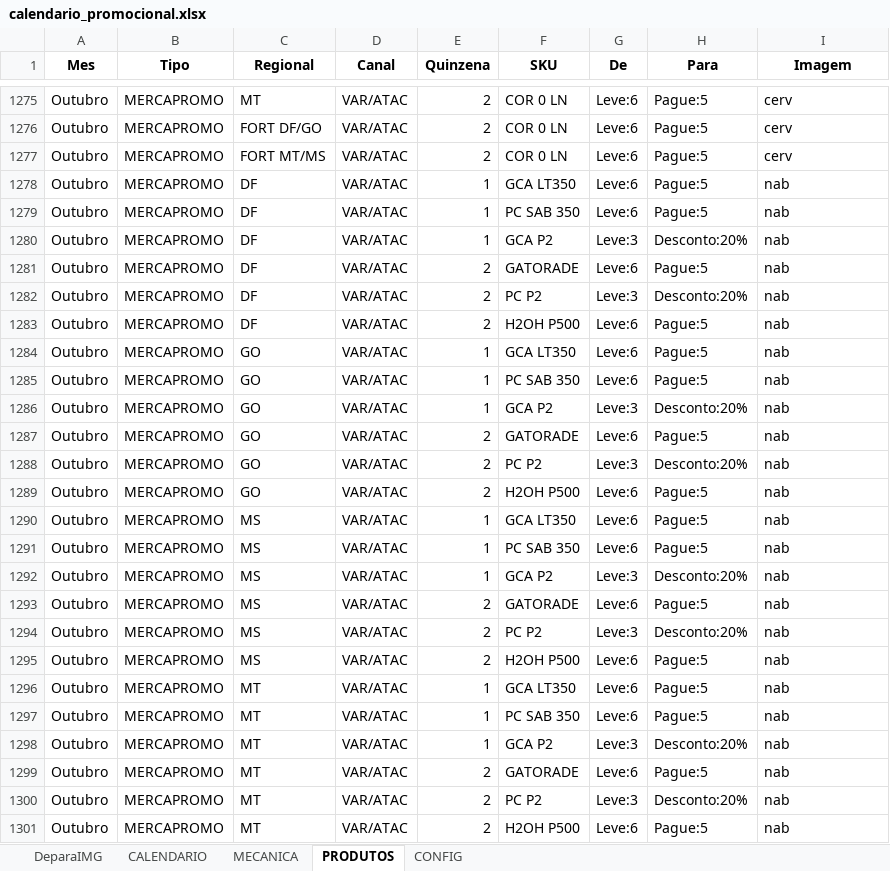
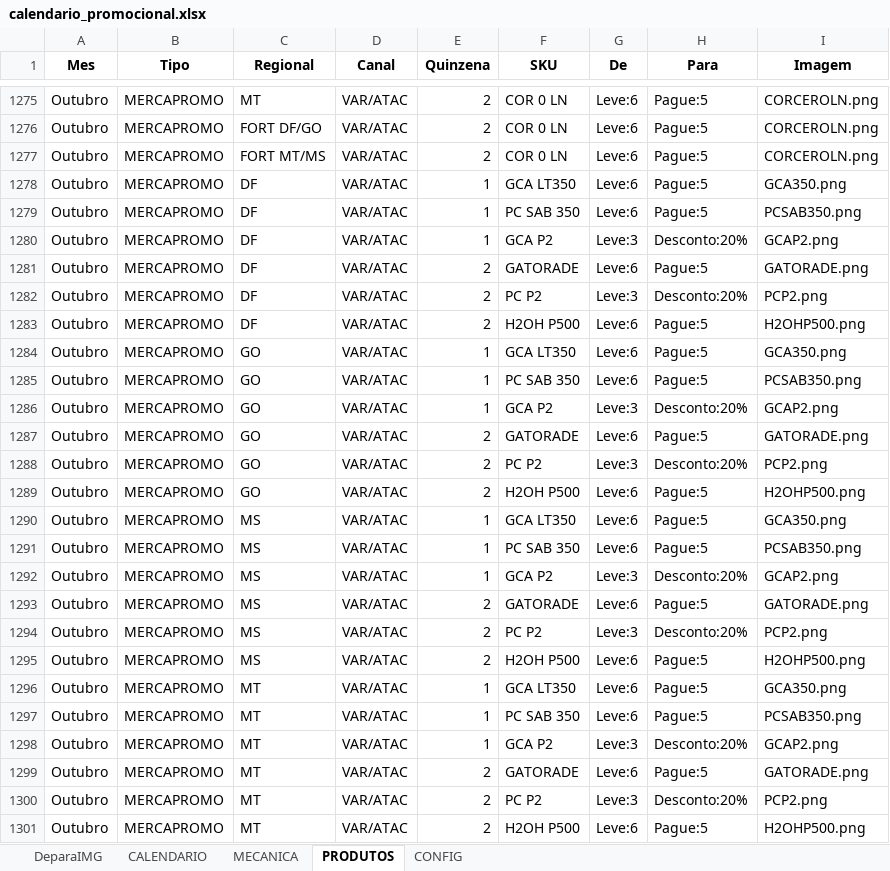
Before and after one commit to JhonatandeAlmeida/Calendario, an Excel workbook: data/calendario_promocional.xlsx, sheet PRODUTOS, drawn as a sheet; only a part is shown, gaps mark what is left out; values as stored, in another font and other column widths than the file's, no borders; the diff covers the shown part only; the diff names each change by its address in the sheet, - before the commit and + after, or states it on an @@ line.

```diff
--- a/data/calendario_promocional.xlsx (sheet PRODUTOS)
+++ b/data/calendario_promocional.xlsx (sheet PRODUTOS)
-I1275:I1277 (Imagem): cerv
+I1275:I1277 (Imagem): CORCEROLN.png
-I1278 (Imagem): nab
+I1278 (Imagem): GCA350.png
-I1279 (Imagem): nab
+I1279 (Imagem): PCSAB350.png
-I1280 (Imagem): nab
+I1280 (Imagem): GCAP2.png
-I1281 (Imagem): nab
+I1281 (Imagem): GATORADE.png
-I1282 (Imagem): nab
+I1282 (Imagem): PCP2.png
-I1283 (Imagem): nab
+I1283 (Imagem): H2OHP500.png
-I1284 (Imagem): nab
+I1284 (Imagem): GCA350.png
-I1285 (Imagem): nab
+I1285 (Imagem): PCSAB350.png
-I1286 (Imagem): nab
+I1286 (Imagem): GCAP2.png
-I1287 (Imagem): nab
+I1287 (Imagem): GATORADE.png
-I1288 (Imagem): nab
+I1288 (Imagem): PCP2.png
-I1289 (Imagem): nab
+I1289 (Imagem): H2OHP500.png
-I1290 (Imagem): nab
+I1290 (Imagem): GCA350.png
-I1291 (Imagem): nab
+I1291 (Imagem): PCSAB350.png
-I1292 (Imagem): nab
+I1292 (Imagem): GCAP2.png
-I1293 (Imagem): nab
+I1293 (Imagem): GATORADE.png
-I1294 (Imagem): nab
+I1294 (Imagem): PCP2.png
-I1295 (Imagem): nab
+I1295 (Imagem): H2OHP500.png
-I1296 (Imagem): nab
+I1296 (Imagem): GCA350.png
-I1297 (Imagem): nab
+I1297 (Imagem): PCSAB350.png
-I1298 (Imagem): nab
+I1298 (Imagem): GCAP2.png
-I1299 (Imagem): nab
+I1299 (Imagem): GATORADE.png
-I1300 (Imagem): nab
+I1300 (Imagem): PCP2.png
-I1301 (Imagem): nab
+I1301 (Imagem): H2OHP500.png
```
Also changed, not shown: 102 edited cells elsewhere in this sheet.
